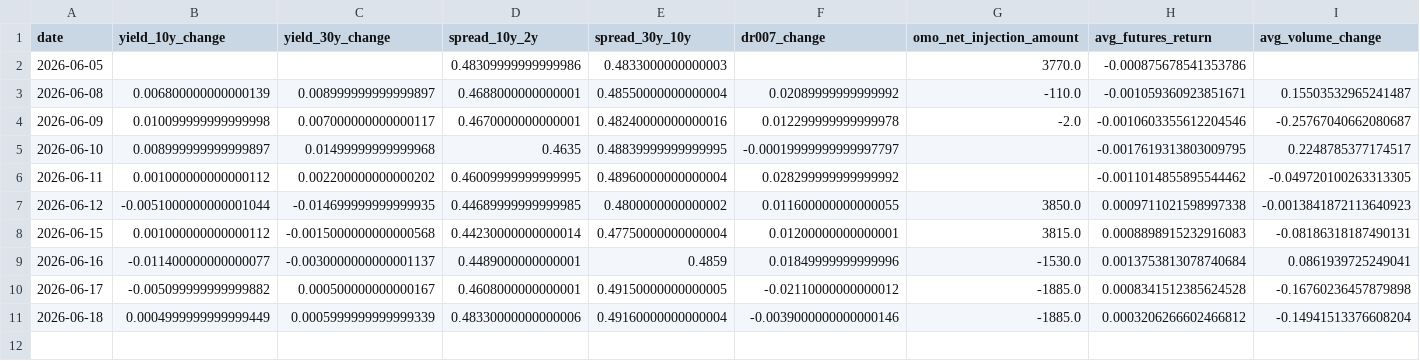
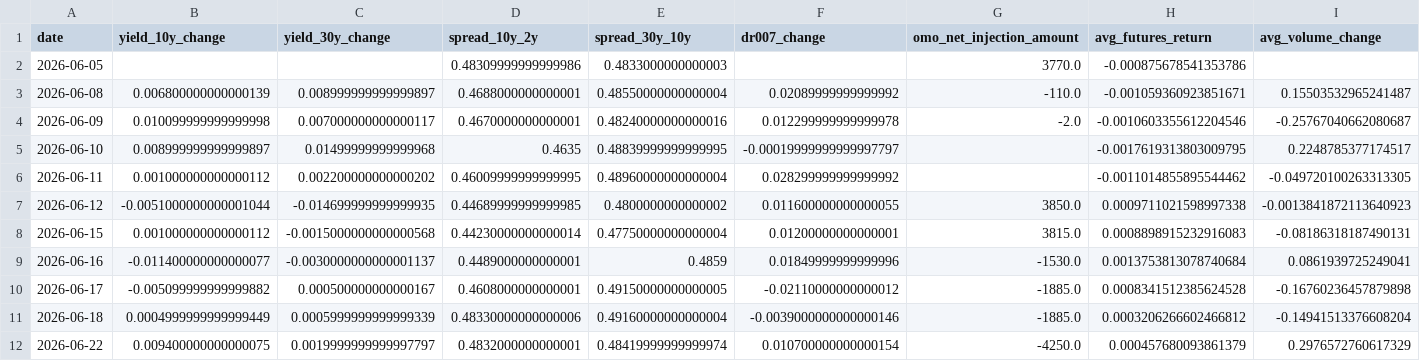
Before and after one commit to ericxuzhesheng/Bond-Futures-Data-Monitor, a CSV file: reports_output/daily_features.csv, drawn as a sheet; only a part is shown; rows hold the shown columns only; the diff names each change by its address in the sheet, - before the commit and + after, or states it on an @@ line.

```diff
--- a/reports_output/daily_features.csv
+++ b/reports_output/daily_features.csv
+row 12: 2026-06-22 | 0.009400000000000075 | 0.0019999999999997797 | 0.4832000000000001 | 0.48419999999999974 | 0.010700000000000154 | -4250.0 | 0.000457680093861379 | 0.2976572760617329
```
Also changed, not shown: 2 other files.
